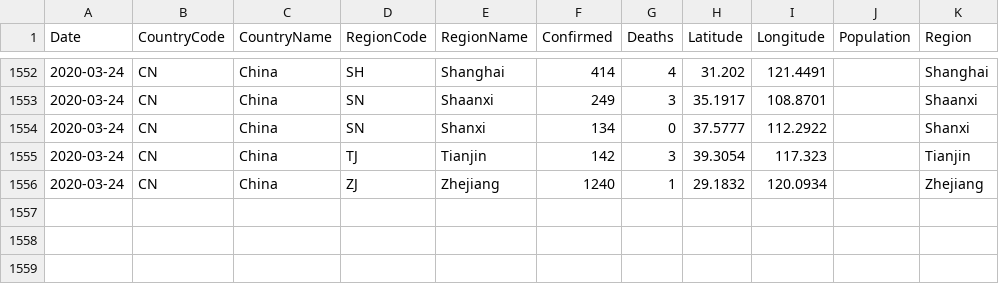
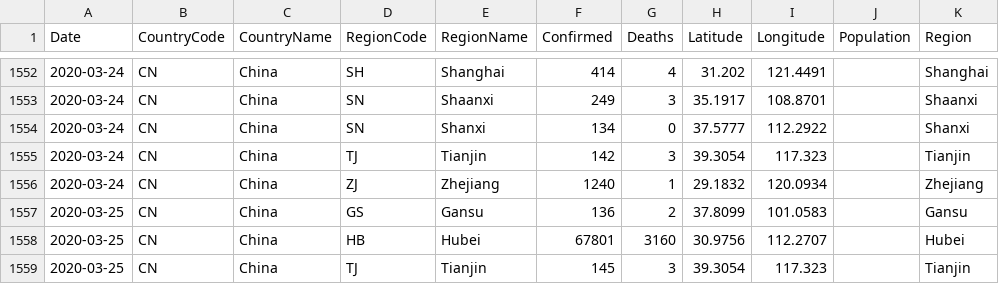
Before and after one commit to sfrias/data, a CSV file: china.csv, drawn as a sheet; only a part is shown, gaps mark what is left out.

```diff
--- a/china.csv
+++ b/china.csv
@@ -1556 +1556,4 @@ Date,CountryCode,CountryName,RegionCode,RegionName,Confirmed,Deaths,Latitude,Lon
 2020-03-24,CN,China,ZJ,Zhejiang,1240,1,29.1832,120.0934,,Zhejiang
+2020-03-25,CN,China,GS,Gansu,136,2,37.8099,101.0583,,Gansu
+2020-03-25,CN,China,HB,Hubei,67801,3160,30.9756,112.2707,,Hubei
+2020-03-25,CN,China,TJ,Tianjin,145,3,39.3054,117.323,,Tianjin
```
Also changed, not shown: china_latest.csv, cn.csv, 47 other files.
